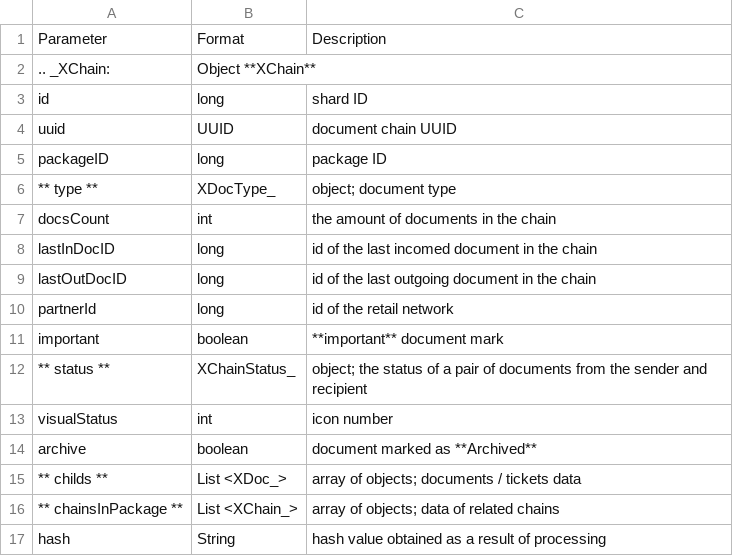
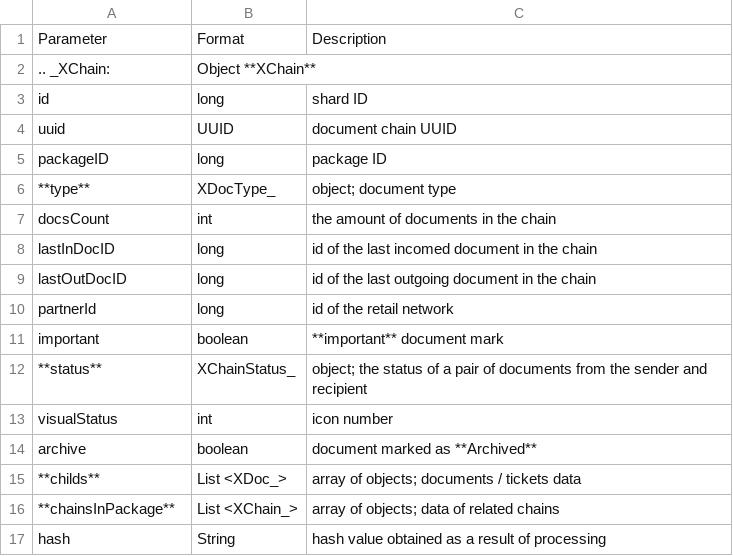
Before and after one commit to EDI-N/Docs_en, a CSV file: docs/integration_2_0/APIv2/Methods/EveryBody/for_csv/XChain.csv, drawn as a sheet.

Commit message:
XChain

```diff
--- a/docs/integration_2_0/APIv2/Methods/EveryBody/for_csv/XChain.csv
+++ b/docs/integration_2_0/APIv2/Methods/EveryBody/for_csv/XChain.csv
@@ -5,3 +5,3 @@ uuid, UUID, document chain UUID
 packageID, long, package ID
-** type **, XDocType_, object; document type
+**type**, XDocType_, object; document type
 docsCount, int, the amount of documents in the chain
@@ -11,7 +11,7 @@ partnerId, long, id of the retail network
 important, boolean, "**important** document mark"
-** status **, XChainStatus_, object; the status of a pair of documents from the sender and recipient
+**status**, XChainStatus_, object; the status of a pair of documents from the sender and recipient
 visualStatus, int, "icon number"
 archive, boolean, "document marked as **Archived**"
-** childs **, List <XDoc_>, array of objects; documents / tickets data
-** chainsInPackage **, List <XChain_>, array of objects; data of related chains
+**childs**, List <XDoc_>, array of objects; documents / tickets data
+**chainsInPackage**, List <XChain_>, array of objects; data of related chains
 hash, String, "hash value obtained as a result of processing"
```
Also changed, not shown: 1 other file.
